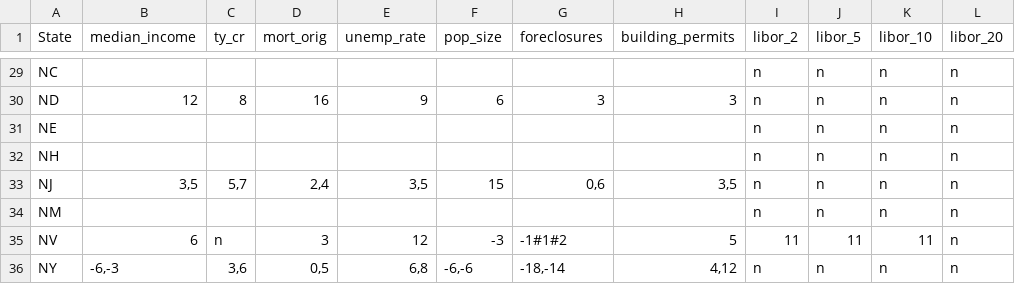
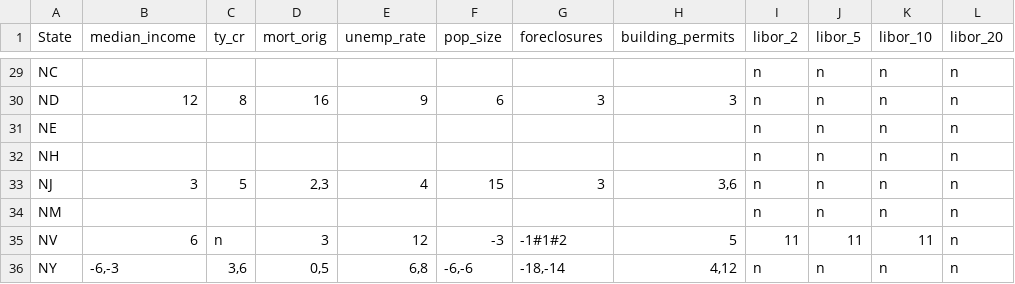
Before and after one commit to zhouzhenghui/svnrepository, a CSV file: SVNRepository/Data/Supply Demand/Data/lagranges.csv, drawn as a sheet; only a part is shown, gaps mark what is left out.

```diff
--- a/SVNRepository/Data/Supply Demand/Data/lagranges.csv
+++ b/SVNRepository/Data/Supply Demand/Data/lagranges.csv
@@ -32,3 +32,3 @@ NE,,,,,,,,n,n,n,n
 NH,,,,,,,,n,n,n,n
-NJ,"3,5","5,7","2,4","3,5",15,"0,6","3,5",n,n,n,n
+NJ,3,5,"2,3",4,15,3,"3,6",n,n,n,n
 NM,,,,,,,,n,n,n,n
```
